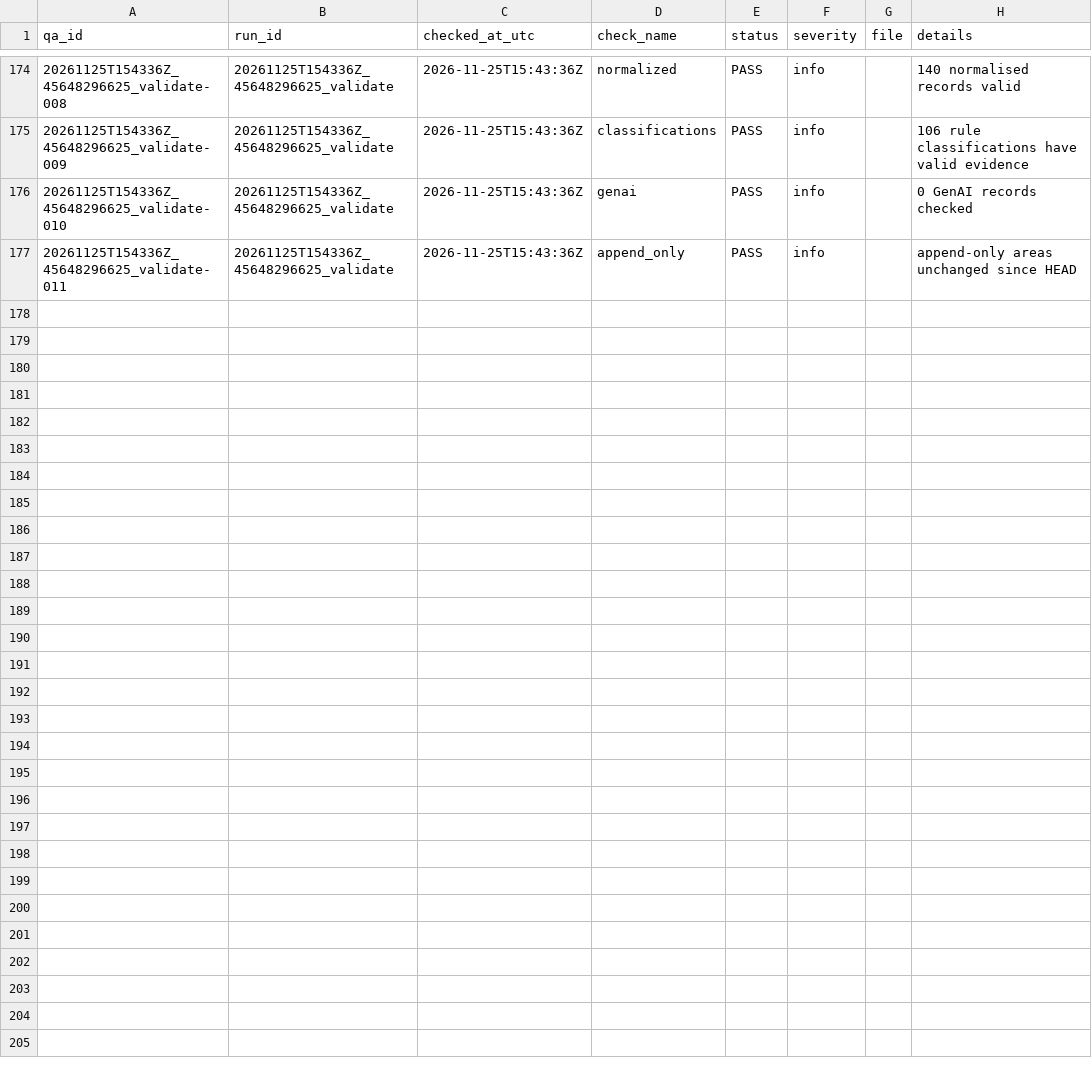
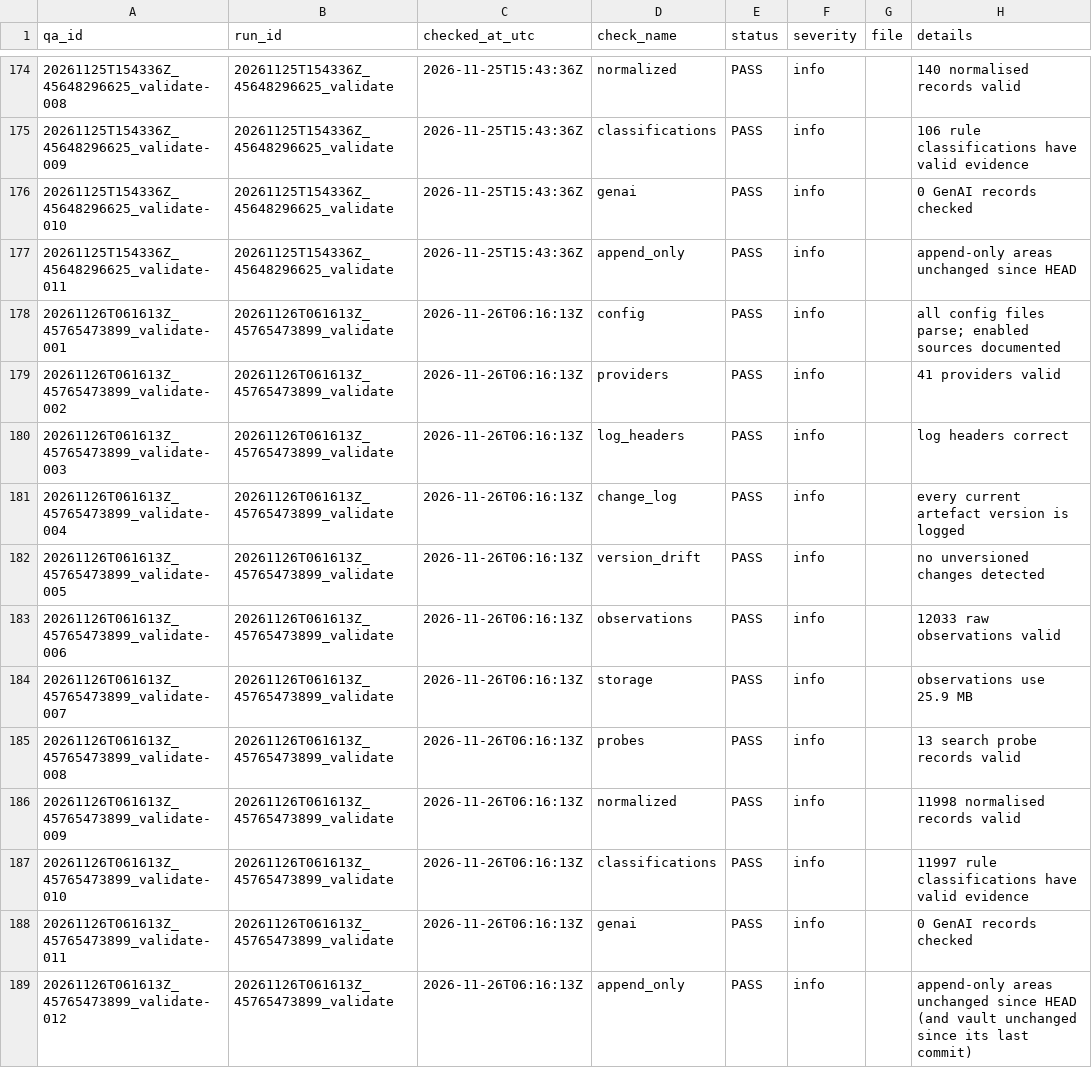
Before and after one commit to p-mist-ry/nhs-workforce-role-observatory, a CSV file: logs/qa_log.csv, drawn as a sheet; only a part is shown, gaps mark what is left out; the diff names each change by its address in the sheet, - before the commit and + after, or states it on an @@ line.

```diff
--- a/logs/qa_log.csv
+++ b/logs/qa_log.csv
+row 178: 20261126T061613Z_45765473899_validate-001 | 20261126T061613Z_45765473899_validate | 2026-11-26T06:16:13Z | config | PASS | info |  | all config files parse; enabled sources documented
+row 179: 20261126T061613Z_45765473899_validate-002 | 20261126T061613Z_45765473899_validate | 2026-11-26T06:16:13Z | providers | PASS | info |  | 41 providers valid
+row 180: 20261126T061613Z_45765473899_validate-003 | 20261126T061613Z_45765473899_validate | 2026-11-26T06:16:13Z | log_headers | PASS | info |  | log headers correct
+row 181: 20261126T061613Z_45765473899_validate-004 | 20261126T061613Z_45765473899_validate | 2026-11-26T06:16:13Z | change_log | PASS | info |  | every current artefact version is logged
+row 182: 20261126T061613Z_45765473899_validate-005 | 20261126T061613Z_45765473899_validate | 2026-11-26T06:16:13Z | version_drift | PASS | info |  | no unversioned changes detected
+row 183: 20261126T061613Z_45765473899_validate-006 | 20261126T061613Z_45765473899_validate | 2026-11-26T06:16:13Z | observations | PASS | info |  | 12033 raw observations valid
+row 184: 20261126T061613Z_45765473899_validate-007 | 20261126T061613Z_45765473899_validate | 2026-11-26T06:16:13Z | storage | PASS | info |  | observations use 25.9 MB
+row 185: 20261126T061613Z_45765473899_validate-008 | 20261126T061613Z_45765473899_validate | 2026-11-26T06:16:13Z | probes | PASS | info |  | 13 search probe records valid
+row 186: 20261126T061613Z_45765473899_validate-009 | 20261126T061613Z_45765473899_validate | 2026-11-26T06:16:13Z | normalized | PASS | info |  | 11998 normalised records valid
+row 187: 20261126T061613Z_45765473899_validate-010 | 20261126T061613Z_45765473899_validate | 2026-11-26T06:16:13Z | classifications | PASS | info |  | 11997 rule classifications have valid evidence
+row 188: 20261126T061613Z_45765473899_validate-011 | 20261126T061613Z_45765473899_validate | 2026-11-26T06:16:13Z | genai | PASS | info |  | 0 GenAI records checked
+row 189: 20261126T061613Z_45765473899_validate-012 | 20261126T061613Z_45765473899_validate | 2026-11-26T06:16:13Z | append_only | PASS | info |  | append-only areas unchanged since HEAD (and vault unchanged since its last commit)
```
Also changed, not shown: 3 other files.
